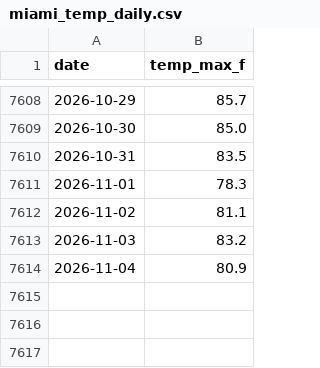
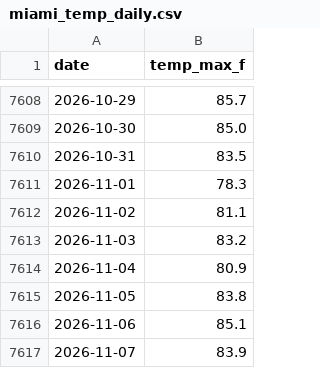
Before and after one commit to danielwork12121-lab/kalshi-commodity-forecaster, a CSV file: data/miami_temp_daily.csv, drawn as a sheet; only a part is shown, gaps mark what is left out.

```diff
--- a/data/miami_temp_daily.csv
+++ b/data/miami_temp_daily.csv
@@ -7614 +7614,4 @@ date,temp_max_f
 2026-11-04,80.9
+2026-11-05,83.8
+2026-11-06,85.1
+2026-11-07,83.9
```
Also changed, not shown: data/nyc_temp_daily.csv, 4 other files.
